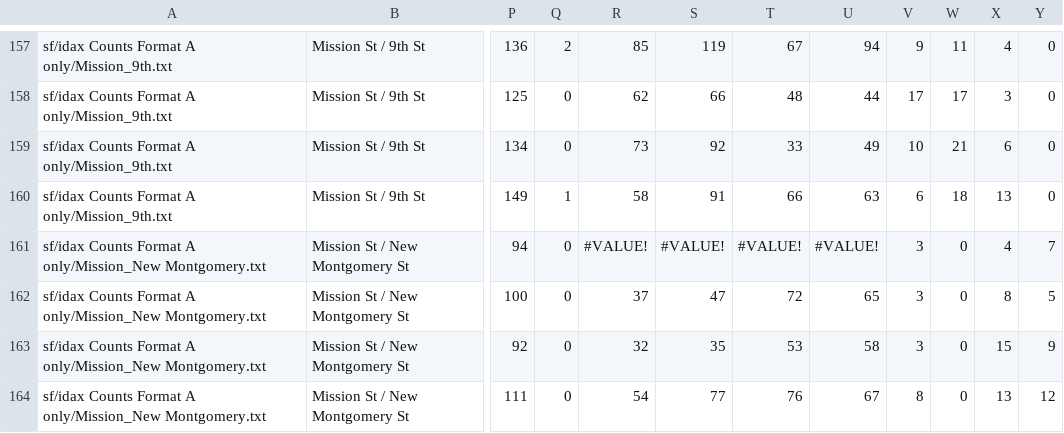
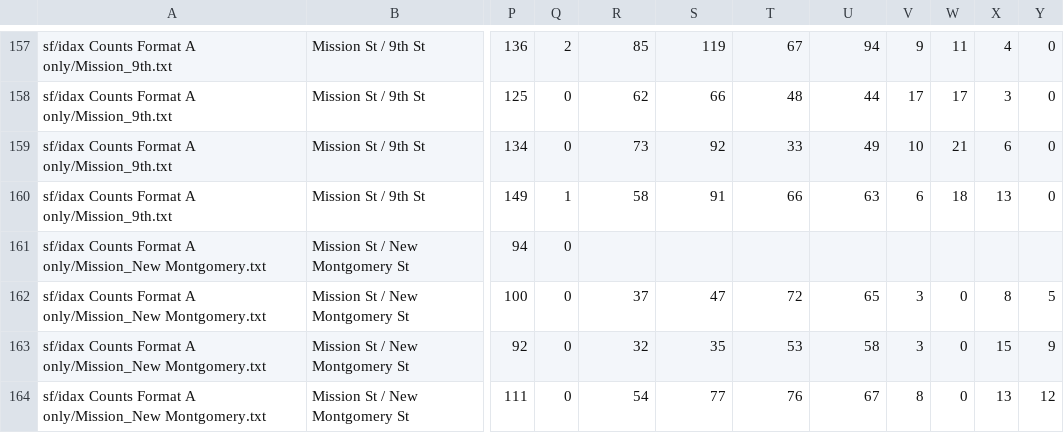
Before and after one commit to e-n-f/sf-traffic-counts, a CSV file: counts-sf.csv, drawn as a sheet; only a part is shown, gaps mark what is left out; the diff names each change by its address in the sheet, - before the commit and + after, or states it on an @@ line.

Commit message:
Exclude corrupted non-numeric data

```diff
--- a/counts-sf.csv
+++ b/counts-sf.csv
-R161: #VALUE!
+R161: (empty)
-S161: #VALUE!
+S161: (empty)
-T161: #VALUE!
+T161: (empty)
-U161: #VALUE!
+U161: (empty)
-V161: 3
+V161: (empty)
-W161: 0
+W161: (empty)
-X161: 4
+X161: (empty)
-Y161: 7
+Y161: (empty)
```
Also changed, not shown: 1 other file.
